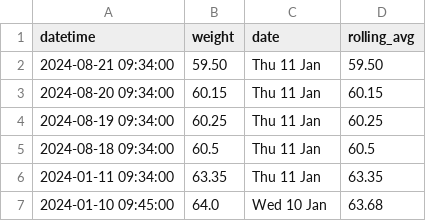
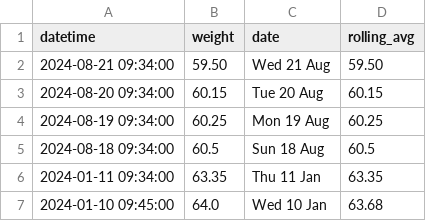
Before and after one commit to TChowdhury1999/WeightScribe, a CSV file: src/data/weight_data.csv, drawn as a sheet; only a part is shown.

Commit message:
table funcitonality

```diff
--- a/src/data/weight_data.csv
+++ b/src/data/weight_data.csv
@@ -1,6 +1,6 @@
 datetime,weight,date,rolling_avg
-2024-08-21 09:34:00,59.50,Thu 11 Jan,59.50
-2024-08-20 09:34:00,60.15,Thu 11 Jan,60.15
-2024-08-19 09:34:00,60.25,Thu 11 Jan,60.25
-2024-08-18 09:34:00,60.5,Thu 11 Jan,60.5
+2024-08-21 09:34:00,59.50,Wed 21 Aug,59.50
+2024-08-20 09:34:00,60.15,Tue 20 Aug,60.15
+2024-08-19 09:34:00,60.25,Mon 19 Aug,60.25
+2024-08-18 09:34:00,60.5,Sun 18 Aug,60.5
 2024-01-11 09:34:00,63.35,Thu 11 Jan,63.35
```
Also changed, not shown: 1 other file.
